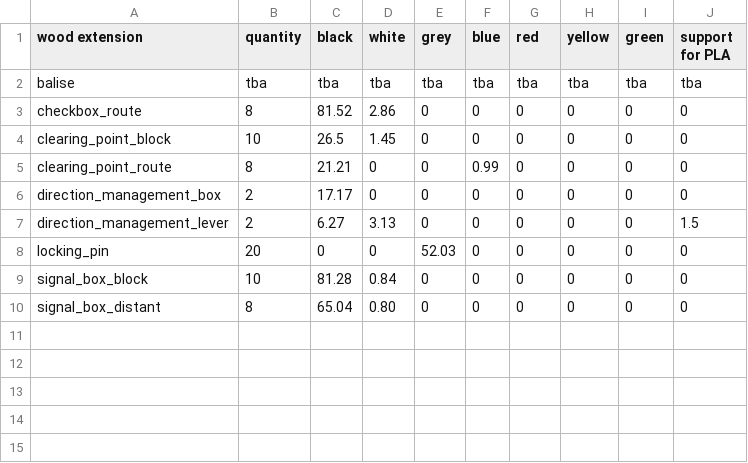
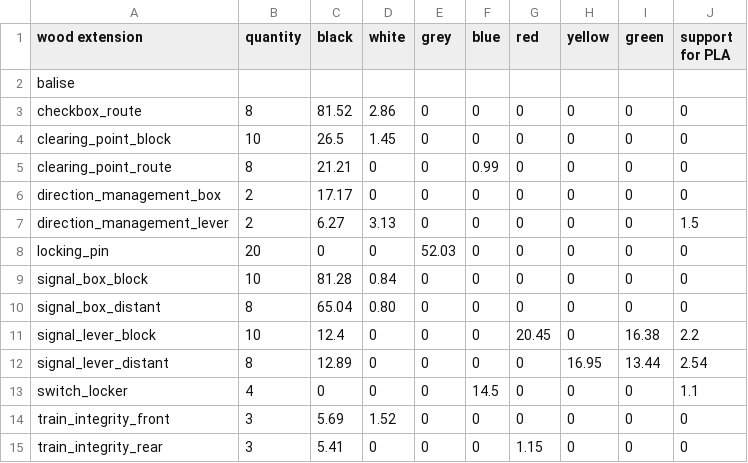
Before and after one commit to RailEduKit/SigLab-Website, a CSV file: wood_extensions-PLA_consumption.csv, drawn as a sheet.

```diff
--- a/wood_extensions-PLA_consumption.csv
+++ b/wood_extensions-PLA_consumption.csv
@@ -1,3 +1,3 @@
 wood extension;quantity;black;white;grey;blue;red;yellow;green;support for PLA
-balise;tba;tba;tba;tba;tba;tba;tba;tba;tba
+balise;;;;;;;;;
 checkbox_route;8;81.52;2.86;0;0;0;0;0;0
@@ -10 +10,6 @@ signal_box_block;10;81.28;0.84;0;0;0;0;0;0
 signal_box_distant;8;65.04;0.80;0;0;0;0;0;0
+signal_lever_block;10;12.4;0;0;0;20.45;0;16.38;2.2
+signal_lever_distant;8;12.89;0;0;0;0;16.95;13.44;2.54
+switch_locker;4;0;0;0;14.5;0;0;0;1.1
+train_integrity_front;3;5.69;1.52;0;0;0;0;0;0
+train_integrity_rear;3;5.41;0;0;0;1.15;0;0;0
```
Also changed, not shown: 23 other files.
